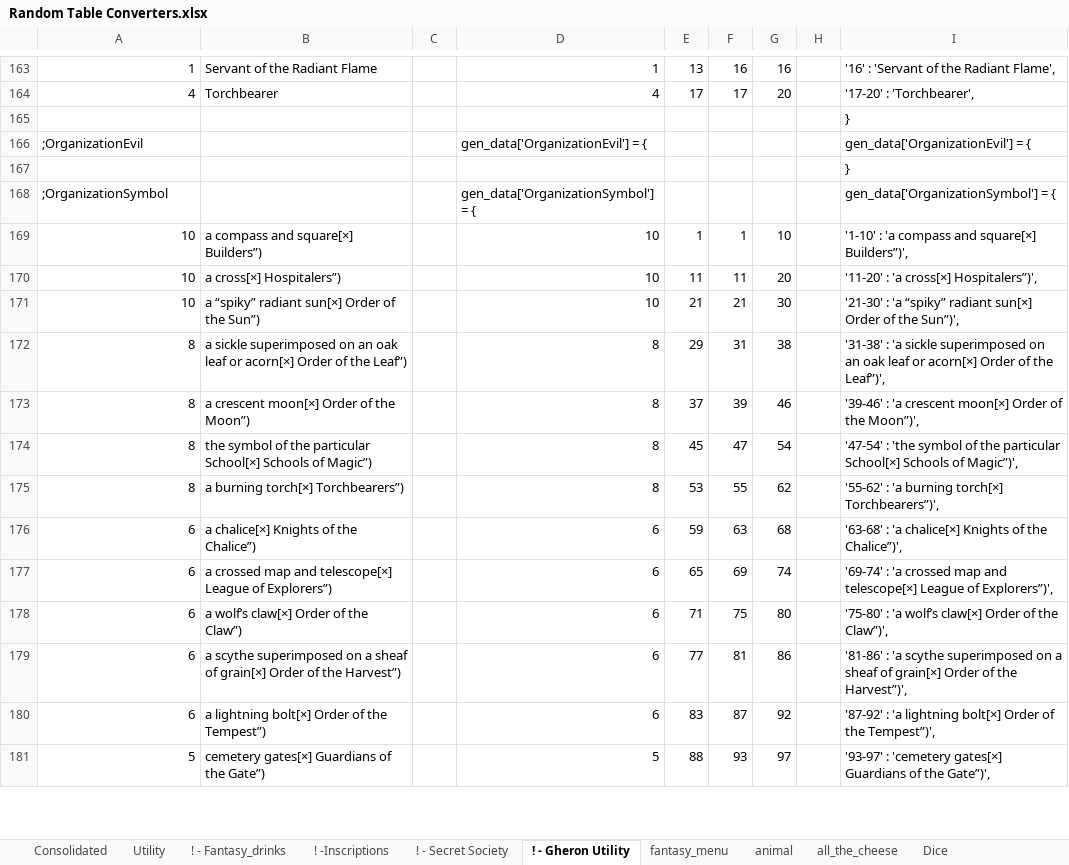
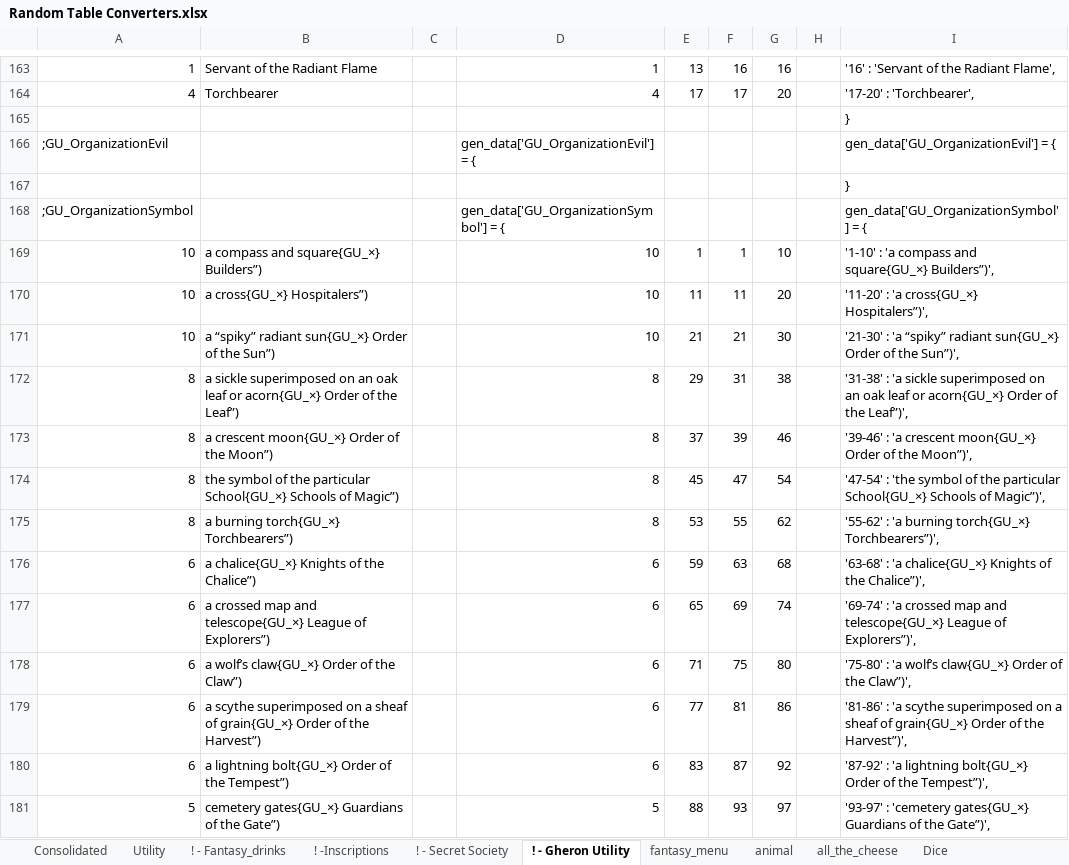
Before and after one commit to TedTschopp/randomtables, an Excel workbook: Docs/Random Table Converters.xlsx, sheet ! - Gheron Utility, drawn as a sheet; only a part is shown, gaps mark what is left out; values as stored, in another font and other column widths than the file's, no borders; the diff covers the shown part only; the diff names each change by its address in the sheet, - before the commit and + after, or states it on an @@ line.

```diff
--- a/Docs/Random Table Converters.xlsx (sheet ! - Gheron Utility)
+++ b/Docs/Random Table Converters.xlsx (sheet ! - Gheron Utility)
-A166: ;OrganizationEvil
+A166: ;GU_OrganizationEvil
-D166: gen_data['OrganizationEvil'] = {
+D166: gen_data['GU_OrganizationEvil'] = {
-I166: gen_data['OrganizationEvil'] = {
+I166: gen_data['GU_OrganizationEvil'] = {
-A168: ;OrganizationSymbol
+A168: ;GU_OrganizationSymbol
-D168: gen_data['OrganizationSymbol'] = {
+D168: gen_data['GU_OrganizationSymbol'] = {
-I168: gen_data['OrganizationSymbol'] = {
+I168: gen_data['GU_OrganizationSymbol'] = {
-B169: a compass and square[×] Builders”)
+B169: a compass and square{GU_×} Builders”)
-I169: …compass and square[×] Builders”)',
+I169: …compass and square{GU_×} Builders”)',
-B170: a cross[×] Hospitalers”)
+B170: a cross{GU_×} Hospitalers”)
-I170: '11-20' : 'a cross[×] Hospitalers”)',
+I170: '11-20' : 'a cross{GU_×} Hospitalers”)',
-B171: a “spiky” radiant sun[×] Order of the Sun”)
+B171: a “spiky” radiant sun{GU_×} Order of the Sun”)
-I171: …“spiky” radiant sun[×] Order of…
+I171: …“spiky” radiant sun{GU_×} Order of…
-B172: …leaf or acorn[×] Order of…
+B172: …leaf or acorn{GU_×} Order of…
-I172: …leaf or acorn[×] Order of…
+I172: …leaf or acorn{GU_×} Order of…
-B173: a crescent moon[×] Order of the Moon”)
+B173: a crescent moon{GU_×} Order of the Moon”)
-I173: …'a crescent moon[×] Order of…
+I173: …'a crescent moon{GU_×} Order of…
-B174: …the particular School[×] Schools of…
+B174: …the particular School{GU_×} Schools of…
-I174: …the particular School[×] Schools of…
+I174: …the particular School{GU_×} Schools of…
-B175: a burning torch[×] Torchbearers”)
+B175: a burning torch{GU_×} Torchbearers”)
-I175: …'a burning torch[×] Torchbearers”)',
+I175: …'a burning torch{GU_×} Torchbearers”)',
-B176: a chalice[×] Knights of the Chalice”)
+B176: a chalice{GU_×} Knights of the Chalice”)
-I176: …: 'a chalice[×] Knights of…
+I176: …: 'a chalice{GU_×} Knights of…
-B177: …map and telescope[×] League of…
+B177: …map and telescope{GU_×} League of…
-I177: …map and telescope[×] League of…
+I177: …map and telescope{GU_×} League of…
-B178: a wolf’s claw[×] Order of the Claw”)
+B178: a wolf’s claw{GU_×} Order of the Claw”)
-I178: …'a wolf’s claw[×] Order of…
+I178: …'a wolf’s claw{GU_×} Order of…
-B179: …sheaf of grain[×] Order of…
+B179: …sheaf of grain{GU_×} Order of…
-I179: …sheaf of grain[×] Order of…
+I179: …sheaf of grain{GU_×} Order of…
-B180: a lightning bolt[×] Order of the Tempest”)
+B180: a lightning bolt{GU_×} Order of the Tempest”)
-I180: …'a lightning bolt[×] Order of…
+I180: …'a lightning bolt{GU_×} Order of…
-B181: cemetery gates[×] Guardians of the Gate”)
+B181: cemetery gates{GU_×} Guardians of the Gate”)
-I181: …: 'cemetery gates[×] Guardians of…
+I181: …: 'cemetery gates{GU_×} Guardians of…
```
Also changed, not shown: 2 added rows, 2 removed rows and 165 edited cells elsewhere in this sheet, sheet Consolidated, 4 other files.
